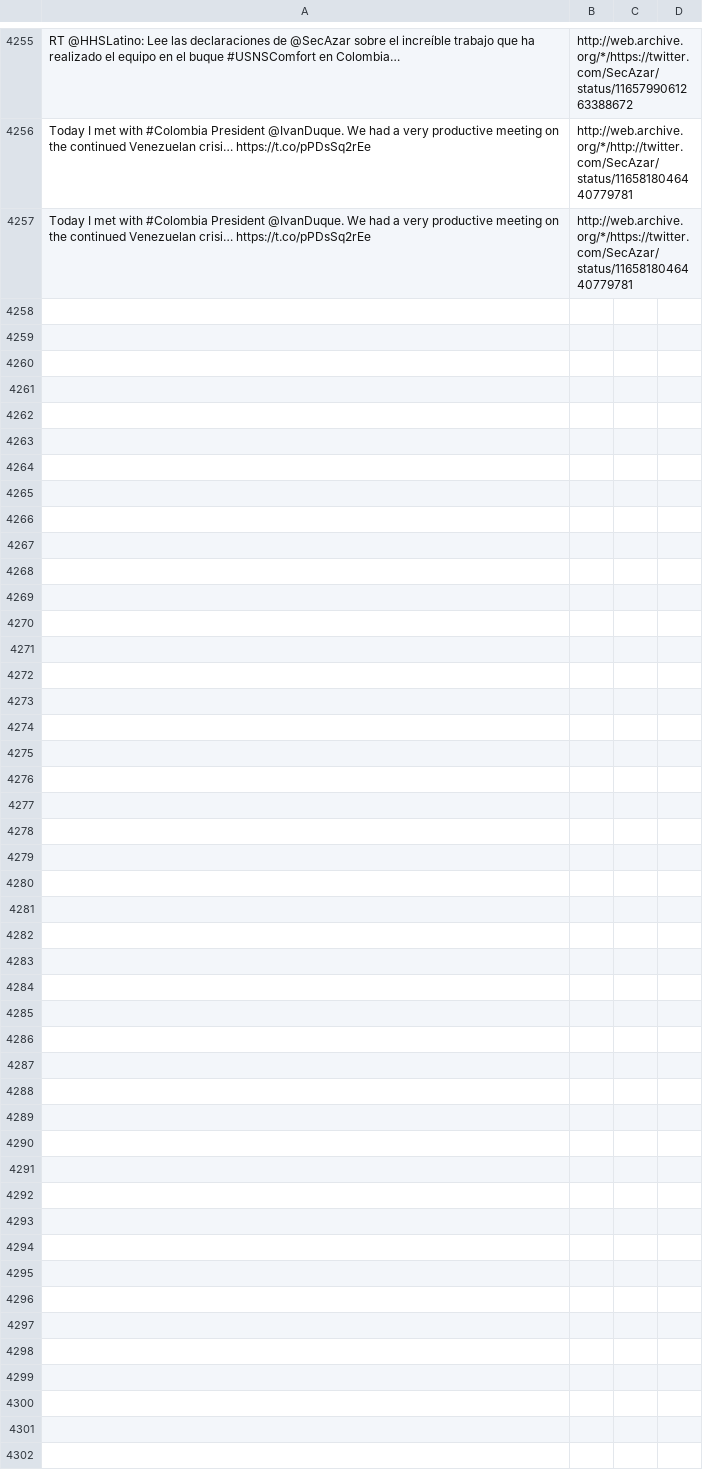
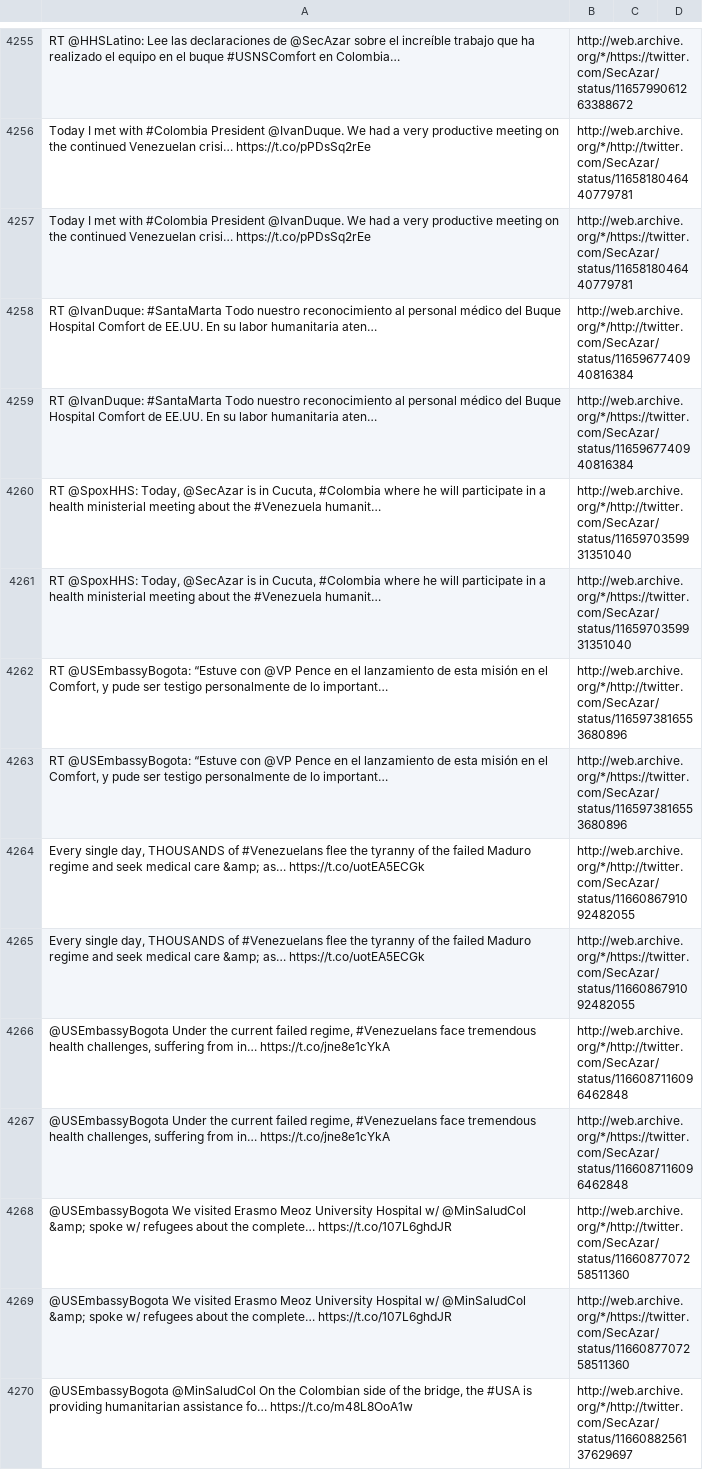
Before and after one commit to patrick-brian-mooney/archive-junta, a CSV file: data/archive_SecAzar.csv, drawn as a sheet; only a part is shown, gaps mark what is left out; the diff covers the shown part only; the diff names each change by its address in the sheet, - before the commit and + after, or states it on an @@ line.

```diff
--- a/data/archive_SecAzar.csv
+++ b/data/archive_SecAzar.csv
+row 4258: RT @IvanDuque: #SantaMarta Todo nuestro reconocimiento al personal médico del Buque Hospital Comfort de EE.UU. En su labor humanitaria aten… | http://web.archive.org/*/http://twitter.com/SecAzar/status/1165967740940816384
+row 4259: RT @IvanDuque: #SantaMarta Todo nuestro reconocimiento al personal médico del Buque Hospital Comfort de EE.UU. En su labor humanitaria aten… | http://web.archive.org/*/https://twitter.com/SecAzar/status/1165967740940816384
+row 4260: RT @SpoxHHS: Today, @SecAzar is in Cucuta, #Colombia where he will participate in a health ministerial meeting about the #Venezuela humanit… | http://web.archive.org/*/http://twitter.com/SecAzar/status/1165970359931351040
+row 4261: RT @SpoxHHS: Today, @SecAzar is in Cucuta, #Colombia where he will participate in a health ministerial meeting about the #Venezuela humanit… | http://web.archive.org/*/https://twitter.com/SecAzar/status/1165970359931351040
+row 4262: RT @USEmbassyBogota: “Estuve con @VP Pence en el lanzamiento de esta misión en el Comfort, y pude ser testigo personalmente de lo important… | http://web.archive.org/*/http://twitter.com/SecAzar/status/1165973816553680896
+row 4263: RT @USEmbassyBogota: “Estuve con @VP Pence en el lanzamiento de esta misión en el Comfort, y pude ser testigo personalmente de lo important… | http://web.archive.org/*/https://twitter.com/SecAzar/status/1165973816553680896
+row 4264: Every single day, THOUSANDS of #Venezuelans flee the tyranny of the failed Maduro regime and seek medical care &amp; as… https://t.co/uotEA5ECGk | http://web.archive.org/*/http://twitter.com/SecAzar/status/1166086791092482055
+row 4265: Every single day, THOUSANDS of #Venezuelans flee the tyranny of the failed Maduro regime and seek medical care &amp; as… https://t.co/uotEA5ECGk | http://web.archive.org/*/https://twitter.com/SecAzar/status/1166086791092482055
+row 4266: @USEmbassyBogota Under the current failed regime, #Venezuelans face tremendous health challenges, suffering from in… https://t.co/jne8e1cYkA | http://web.archive.org/*/http://twitter.com/SecAzar/status/1166087116096462848
+row 4267: @USEmbassyBogota Under the current failed regime, #Venezuelans face tremendous health challenges, suffering from in… https://t.co/jne8e1cYkA | http://web.archive.org/*/https://twitter.com/SecAzar/status/1166087116096462848
+row 4268: @USEmbassyBogota We visited Erasmo Meoz University Hospital w/ @MinSaludCol &amp; spoke w/ refugees about the complete… https://t.co/107L6ghdJR | http://web.archive.org/*/http://twitter.com/SecAzar/status/1166087707258511360
+row 4269: @USEmbassyBogota We visited Erasmo Meoz University Hospital w/ @MinSaludCol &amp; spoke w/ refugees about the complete… https://t.co/107L6ghdJR | http://web.archive.org/*/https://twitter.com/SecAzar/status/1166087707258511360
+row 4270: @USEmbassyBogota @MinSaludCol On the Colombian side of the bridge, the #USA is providing humanitarian assistance fo… https://t.co/m48L8OoA1w | http://web.archive.org/*/http://twitter.com/SecAzar/status/1166088256137629697
```
Also changed, not shown: 13 added rows elsewhere in this file, data/archive_DepSecHargan.csv, data/archive_FLOTUS.csv, 36 other files.
